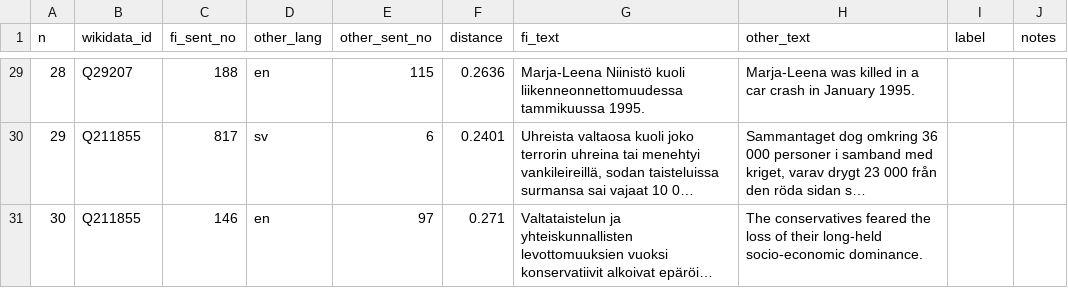
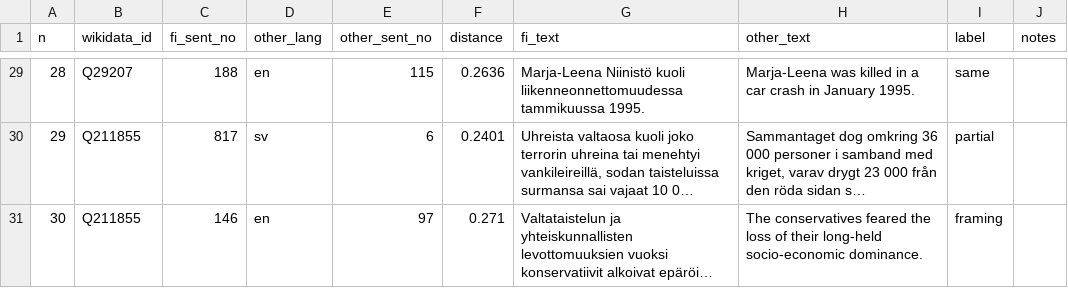
Before and after one commit to JUSSI-G/Junction26, a CSV file: scoring/eval/pairs_labels.csv, drawn as a sheet; only a part is shown, gaps mark what is left out; long unchanged cells end in …; the diff covers the shown part only; the diff names each change by its address in the sheet, - before the commit and + after, or states it on an @@ line.

Commit message:
Part 3: 30 hand-labelled pairs, Gemma accuracy 60 % (contradiction precision 3/8, recall 3/3)
eval_pairs.py also reports a lenient score (labeller's alternative label) and lists the
disagreements. Results logged in docs/process-log.md.

```diff
--- a/scoring/eval/pairs_labels.csv
+++ b/scoring/eval/pairs_labels.csv
-I29 (label): (empty)
+I29 (label): same
-I30 (label): (empty)
+I30 (label): partial
-I31 (label): (empty)
+I31 (label): framing
```
Also changed, not shown: 32 edited cells elsewhere in this file, 2 other files.
